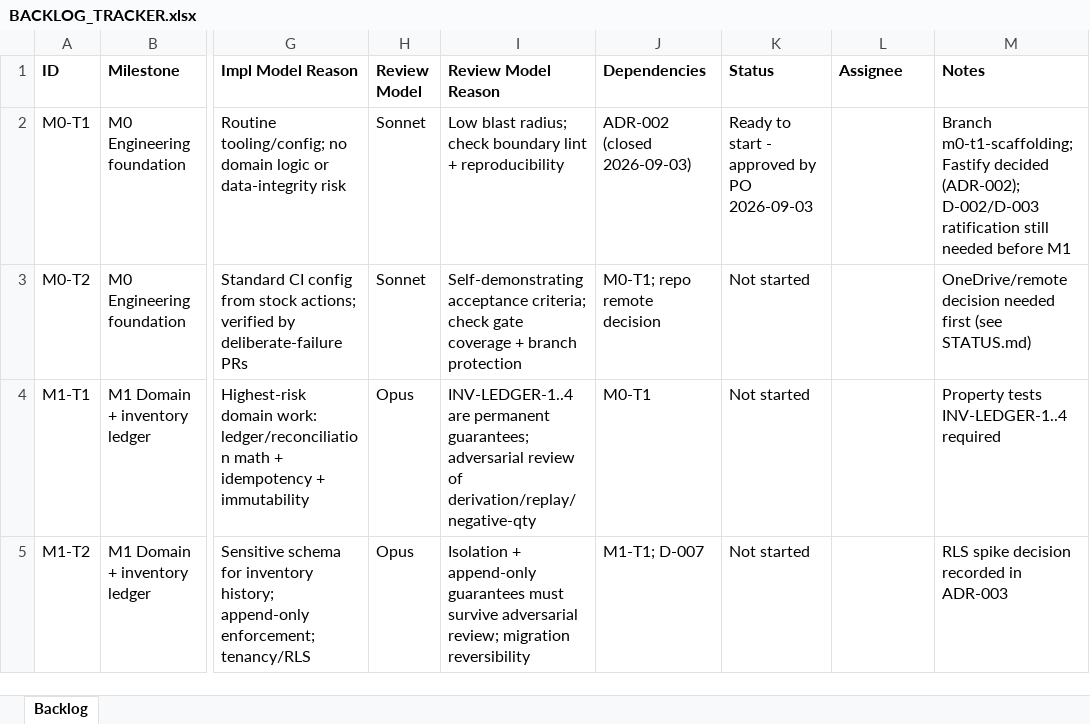
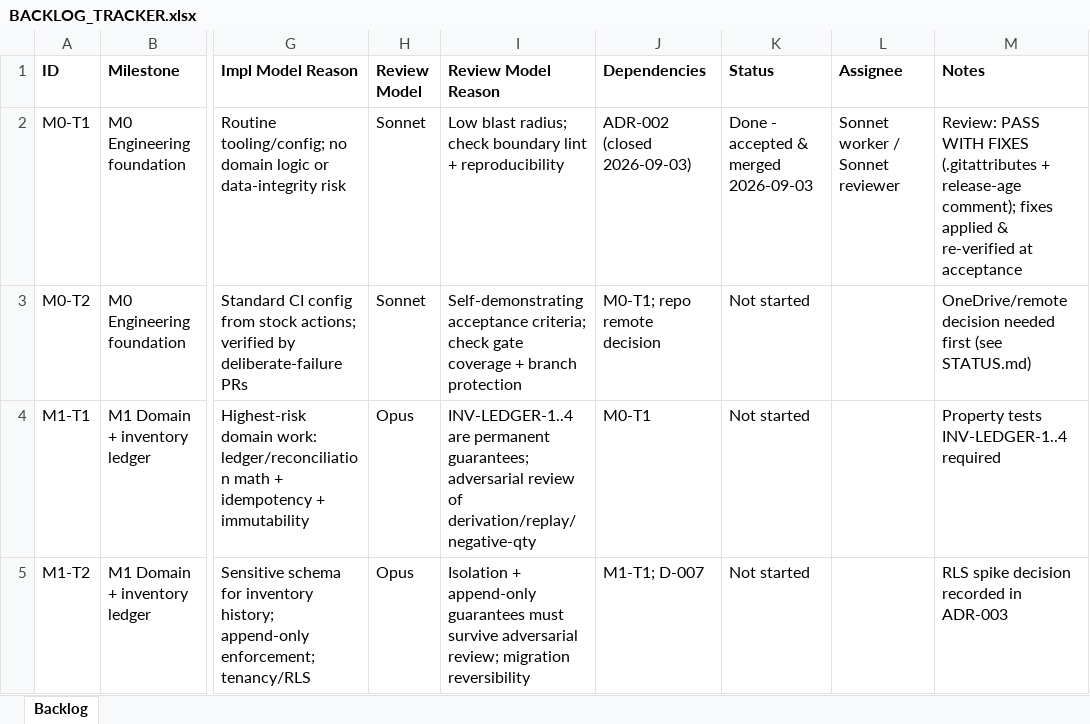
Before and after one commit to saengsawat/Smart-Kitchen, an Excel workbook: BACKLOG_TRACKER.xlsx, sheet Backlog, drawn as a sheet; only a part is shown, gaps mark what is left out; values as stored, in another font and other column widths than the file's, no borders; table styles not drawn; the diff names each change by its address in the sheet, - before the commit and + after, or states it on an @@ line.

```diff
--- a/BACKLOG_TRACKER.xlsx (sheet Backlog)
+++ b/BACKLOG_TRACKER.xlsx (sheet Backlog)
-K2 (Status): Ready to start - approved by PO 2026-09-03
+K2 (Status): Done - accepted & merged 2026-09-03
-L2 (Assignee): (empty)
+L2 (Assignee): Sonnet worker / Sonnet reviewer
-M2 (Notes): Branch m0-t1-scaffolding; Fastify decided (ADR-002); D-002/D-003 ratification still needed before M1
+M2 (Notes): Review: PASS WITH FIXES (.gitattributes + release-age comment); fixes applied & re-verified at acceptance
```
Also changed, not shown: 4 other files.
